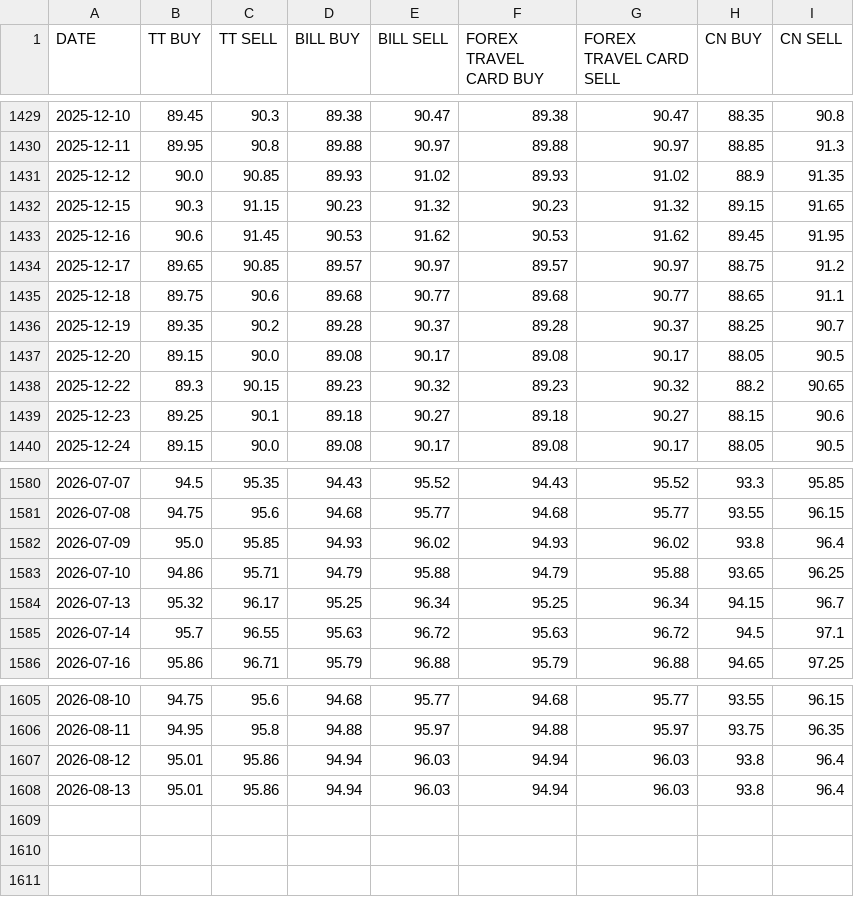
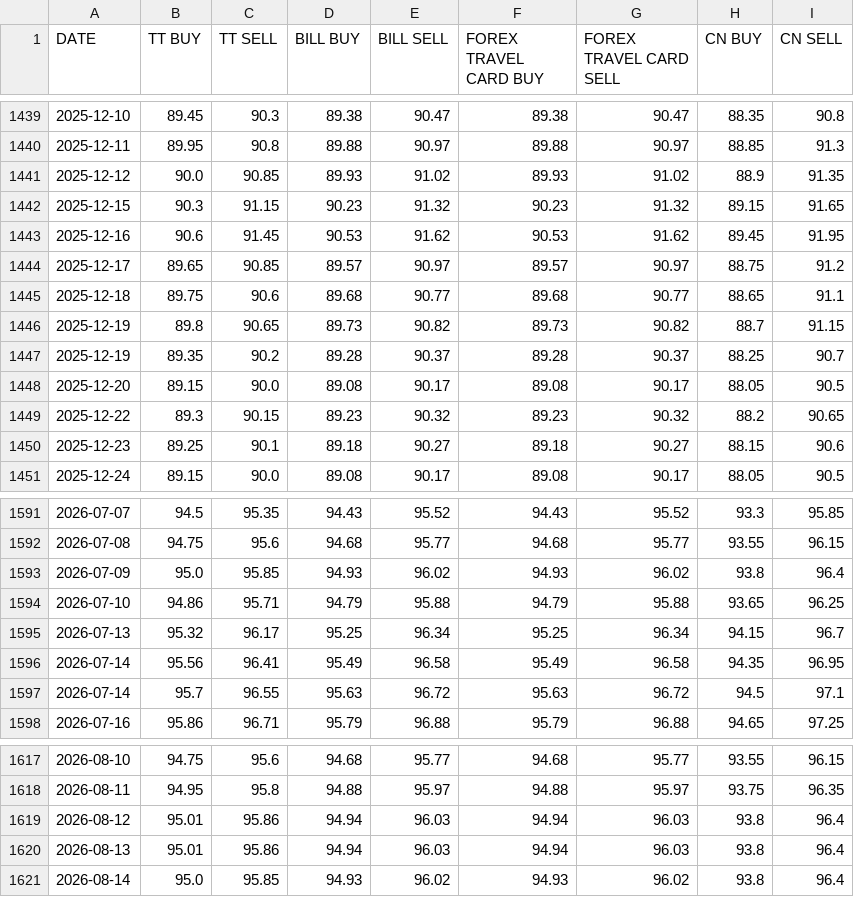
Before and after one commit to SatvirSingh98/ITR-FA-GENERATOR, a CSV file: data/SBI_FOREX_CARD_RATES_USD.csv, drawn as a sheet; only a part is shown, gaps mark what is left out; the diff covers the shown part only; the diff names each change by its address in the sheet, - before the commit and + after, or states it on an @@ line.

```diff
--- a/data/SBI_FOREX_CARD_RATES_USD.csv
+++ b/data/SBI_FOREX_CARD_RATES_USD.csv
+row 1446: 2025-12-19 | 89.8 | 90.65 | 89.73 | 90.82 | 89.73 | 90.82 | 88.7 | 91.15
+row 1596: 2026-07-14 | 95.56 | 96.41 | 95.49 | 96.58 | 95.49 | 96.58 | 94.35 | 96.95
+row 1621: 2026-08-14 | 95.0 | 95.85 | 94.93 | 96.02 | 94.93 | 96.02 | 93.8 | 96.4
```
Also changed, not shown: 10 added rows elsewhere in this file.
